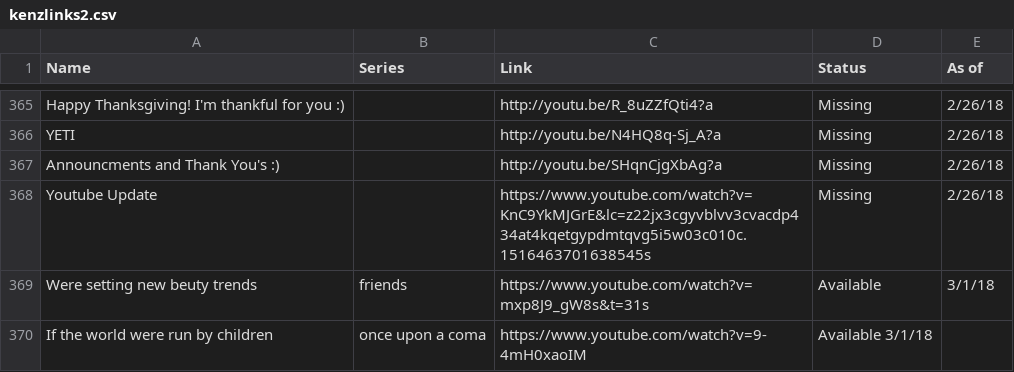
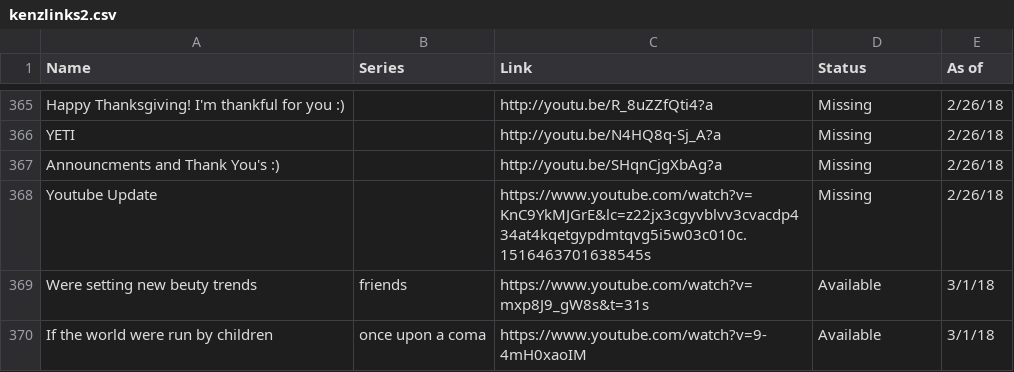
Before and after one commit to docjoel/youtubemissingvideonotify, a CSV file: kenzlinks2.csv, drawn as a sheet; only a part is shown, gaps mark what is left out.

Commit message:
Comments

```diff
--- a/kenzlinks2.csv
+++ b/kenzlinks2.csv
@@ -369,2 +369,2 @@ Youtube Update,,https://www.youtube.com/watch?v=KnC9YkMJGrE&lc=z22jx3cgyvblvv3cv
 Were setting new beuty trends, friends, https://www.youtube.com/watch?v=mxp8J9_gW8s&t=31s, Available, 3/1/18
-If the world were run by children, once upon a coma, https://www.youtube.com/watch?v=9-4mH0xaoIM,Available 3/1/18
+If the world were run by children, once upon a coma, https://www.youtube.com/watch?v=9-4mH0xaoIM,Available, 3/1/18
```
